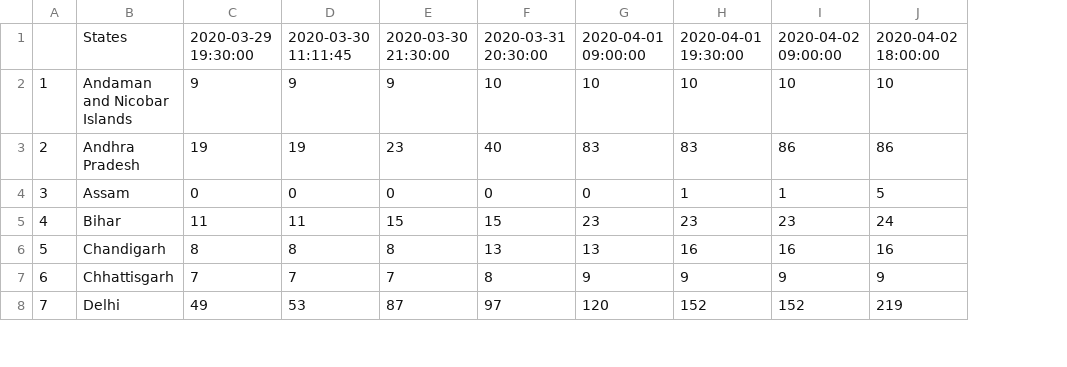
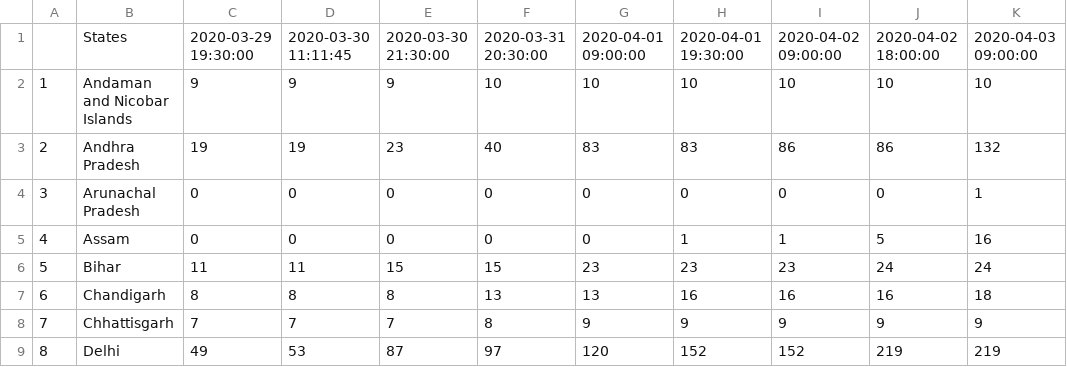
Before and after one commit to anmoledewan/CovidScrapper, a CSV file: CovidScrapper/india_confirmed_covid.csv, drawn as a sheet; only a part is shown; addresses are those after the commit; the diff names each change by its address in the sheet, - before the commit and + after, or states it on an @@ line.

Commit message:
india 3 april morning

```diff
--- a/CovidScrapper/india_confirmed_covid.csv
+++ b/CovidScrapper/india_confirmed_covid.csv
+column K, rows 1-3: 2020-04-03 09:00:00 | 10 | 132; rows 5-9: 16 | 24 | 18 | 9 | 219
+row 4: 3 | Arunachal Pradesh | 0 | 0 | 0 | 0 | 0 | 0 | 0 | 0 | 1
@@ column A renumbered from row 5 down @@
```
Also changed, not shown: CovidScrapper/india_death_covid.csv, CovidScrapper/india_recovered_covid.csv.
